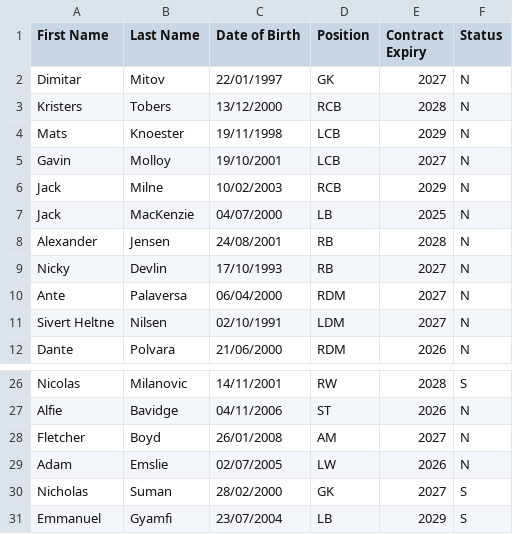
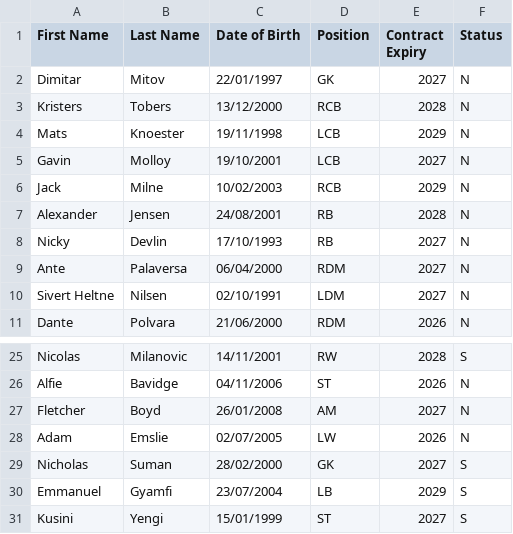
Before and after one commit to smilingdemon/squad-analysis, a CSV file: aberdeen.csv, drawn as a sheet; only a part is shown, gaps mark what is left out.

```diff
--- a/aberdeen.csv
+++ b/aberdeen.csv
@@ -6,3 +6,2 @@ Gavin,Molloy,19/10/2001,LCB,2027,N
 Jack,Milne,10/02/2003,RCB,2029,N
-Jack,MacKenzie,04/07/2000,LB,2025,N
 Alexander,Jensen,24/08/2001,RB,2028,N
@@ -31 +30,2 @@ Nicholas,Suman,28/02/2000,GK,2027,S
 Emmanuel,Gyamfi,23/07/2004,LB,2029,S
+Kusini,Yengi,15/01/1999,ST,2027,S
```
Also changed, not shown: 1 other file.
